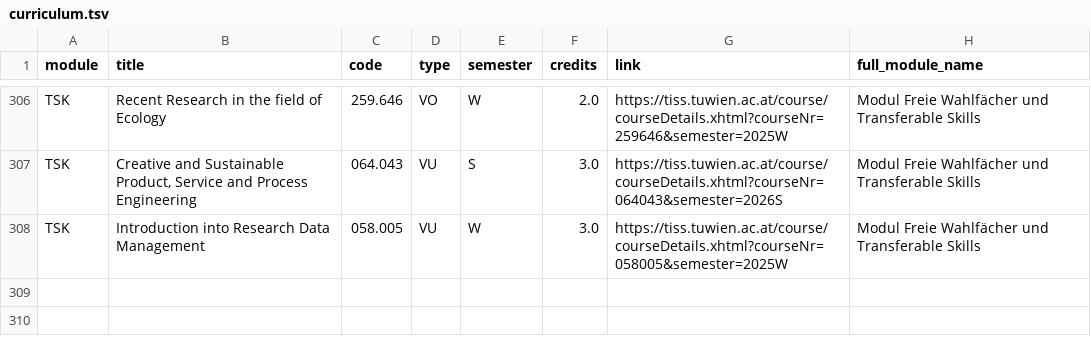
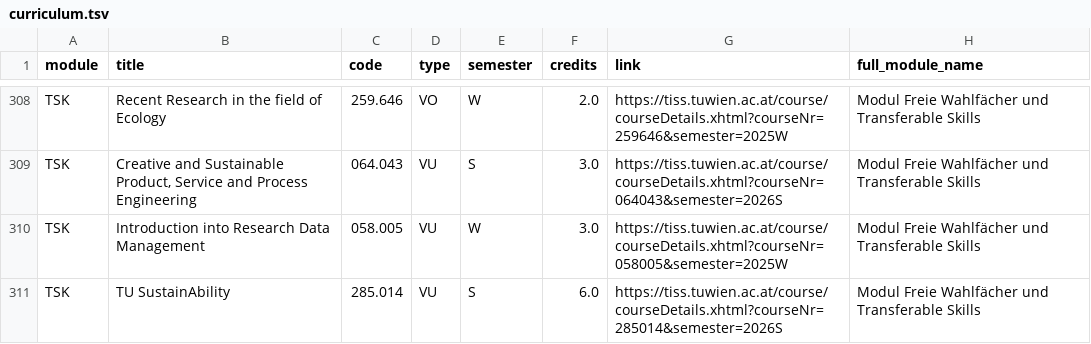
Before and after one commit to Emile-Jn/tiss-curriculum-scraper, a TSV file: curriculum.tsv, drawn as a sheet; only a part is shown, gaps mark what is left out; the diff covers the shown part only.

```diff
--- a/curriculum.tsv
+++ b/curriculum.tsv
@@ -308 +310,2 @@ TSK	Creative and Sustainable Product, Service and Process Engineering	064.043	VU
 TSK	Introduction into Research Data Management	058.005	VU	W	3.0	https://tiss.tuwien.ac.at/course/courseDetails.xhtml?courseNr=058005&semester=2025W	Modul Freie Wahlfächer und Transferable Skills
+TSK	TU SustainAbility	285.014	VU	S	6.0	https://tiss.tuwien.ac.at/course/courseDetails.xhtml?courseNr=285014&semester=2026S	Modul Freie Wahlfächer und Transferable Skills
```
Also changed, not shown: 4 added rows and 2 removed rows elsewhere in this file, logs.tsv.
